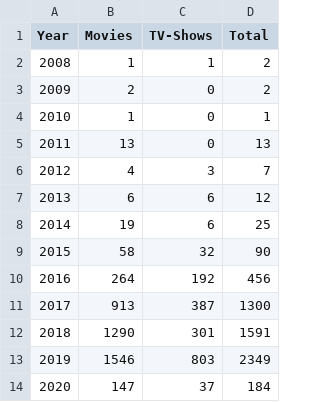
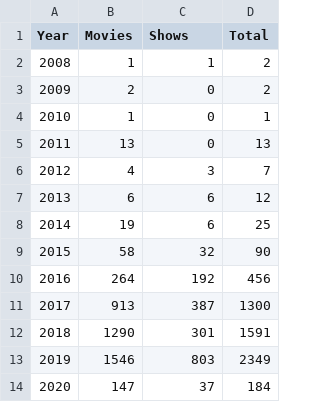
Before and after one commit to sonalipal/CS498DataViz, a CSV file: top_country_trend.csv, drawn as a sheet.

Commit message:
Update top_country_trend.csv

```diff
--- a/top_country_trend.csv
+++ b/top_country_trend.csv
@@ -1,2 +1,2 @@
-Year, Movies,TV-Shows,Total
+Year, Movies,Shows,Total
 2008,1,1,2
```
